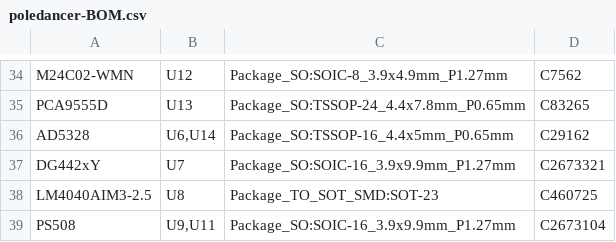
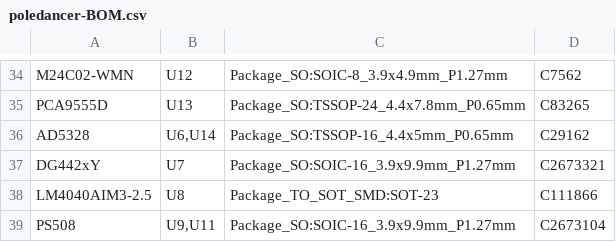
Before and after one commit to brer-rabbit/zoxnoxious, a CSV file: kicad/poledancer/assembly/poledancer-BOM.csv, drawn as a sheet; only a part is shown, gaps mark what is left out; the diff names each change by its address in the sheet, - before the commit and + after, or states it on an @@ line.

```diff
--- a/kicad/poledancer/assembly/poledancer-BOM.csv
+++ b/kicad/poledancer/assembly/poledancer-BOM.csv
-D38: C460725
+D38: C111866
```
Also changed, not shown: kicad/poledancer/assembly/poledancer-all-pos.csv, 18 other files.
